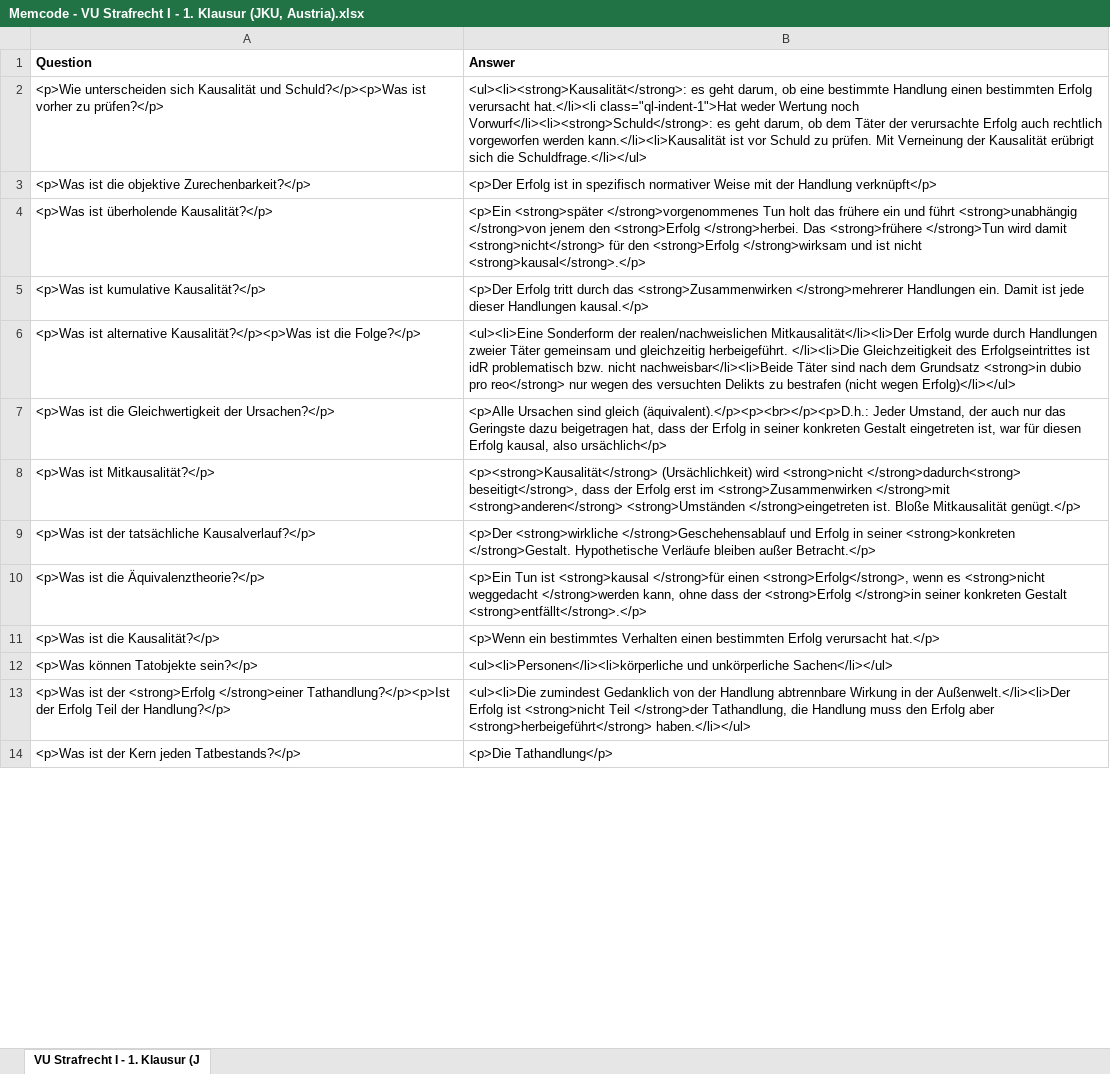
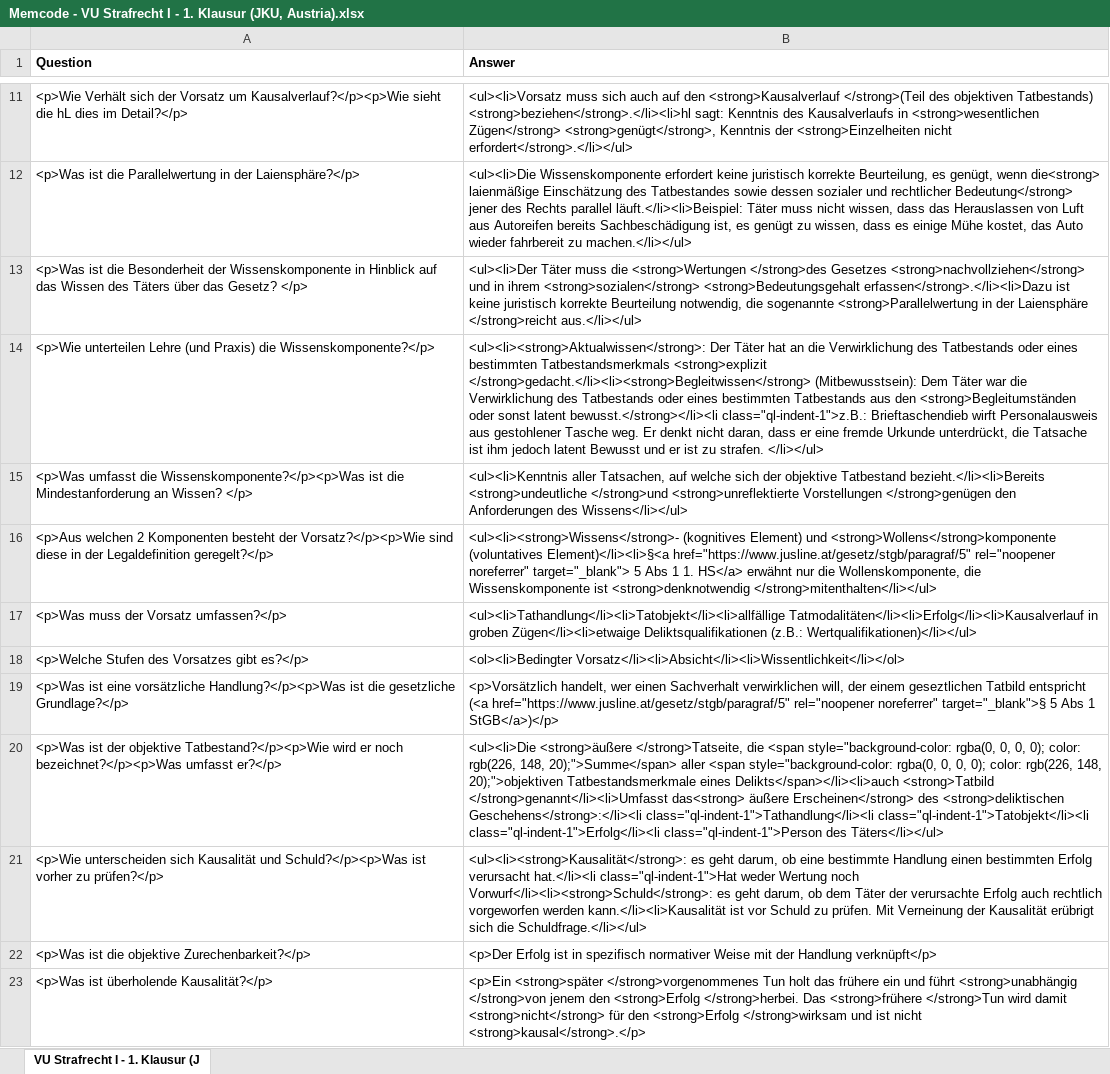
Before and after one commit to Open-Law-Austria/jku-strafrecht-i, an Excel workbook: flashcards/Memcode - VU Strafrecht I - 1. Klausur (JKU, Austria).xlsx, sheet VU Strafrecht I - 1. Klausur (J, drawn as a sheet; only a part is shown, gaps mark what is left out; the shorter side is filled out with more unchanged rows; values as stored, in another font and other column widths than the file's, no borders; the diff covers the shown part only; the diff names each change by its address in the sheet, - before the commit and + after, or states it on an @@ line.

Commit message:
Add cards for chapter 11

```diff
--- a/flashcards/Memcode - VU Strafrecht I - 1. Klausur (JKU, Austria).xlsx (sheet VU Strafrecht I - 1. Klausur (J)
+++ b/flashcards/Memcode - VU Strafrecht I - 1. Klausur (JKU, Austria).xlsx (sheet VU Strafrecht I - 1. Klausur (J)
+row 11: <p>Wie Verhält sich der Vorsatz um Kausalverlauf?</p><p>Wie sieht die hL dies im Detail?</p> | <ul><li>Vorsatz muss sich auch auf den <strong>Kausalverlauf </strong>(Teil des objektiven Tatbestands) <strong>beziehen</strong>.</li><li>hl sagt: Kenntnis des Kausalverlaufs in <strong>wesentlichen Zügen</strong> <strong>genügt</strong>, Kenntnis der <strong>Einzelheiten nicht erfordert</strong>.</li></ul>
+row 12: <p>Was ist die Parallelwertung in der Laiensphäre?</p> | <ul><li>Die Wissenskomponente erfordert keine juristisch korrekte Beurteilung, es genügt, wenn die<strong> laienmäßige Einschätzung des Tatbestandes sowie dessen sozialer und rechtlicher Bedeutung</strong> jener des Rechts parallel läuft.</li><li>Beispiel: Täter muss nicht wissen, dass das Herauslassen von Luft aus Autoreifen bereits Sachbeschädigung ist, es genügt zu wissen, dass es einige Mühe kostet, das Auto wieder fahrbereit zu machen.</li></ul>
+row 13: <p>Was ist die Besonderheit der Wissenskomponente in Hinblick auf das Wissen des Täters über das Gesetz? </p> | <ul><li>Der Täter muss die <strong>Wertungen </strong>des Gesetzes <strong>nachvollziehen</strong> und in ihrem <strong>sozialen</strong> <strong>Bedeutungsgehalt erfassen</strong>.</li><li>Dazu ist keine juristisch korrekte Beurteilung notwendig, die sogenannte <strong>Parallelwertung in der Laiensphäre </strong>reicht aus.</li></ul>
+row 14: <p>Wie unterteilen Lehre (und Praxis) die Wissenskomponente?</p> | <ul><li><strong>Aktualwissen</strong>: Der Täter hat an die Verwirklichung des Tatbestands oder eines bestimmten Tatbestandsmerkmals <strong>explizit </strong>gedacht.</li><li><strong>Begleitwissen</strong> (Mitbewusstsein): Dem Täter war die Verwirklichung des Tatbestands oder eines bestimmten Tatbestands aus den <strong>Begleitumständen oder sonst latent bewusst.</strong></li><li class="ql-indent-1">z.B.: Brieftaschendieb wirft Personalausweis aus gestohlener Tasche weg. Er denkt nicht daran, dass er eine fremde Urkunde unterdrückt, die Tatsache ist ihm jedoch latent Bewusst und er ist zu strafen. </li></ul>
+row 15: <p>Was umfasst die Wissenskomponente?</p><p>Was ist die Mindestanforderung an Wissen? </p> | <ul><li>Kenntnis aller Tatsachen, auf welche sich der objektive Tatbestand bezieht.</li><li>Bereits <strong>undeutliche </strong>und <strong>unreflektierte Vorstellungen </strong>genügen den Anforderungen des Wissens</li></ul>
+row 16: <p>Aus welchen 2 Komponenten besteht der Vorsatz?</p><p>Wie sind diese in der Legaldefinition geregelt?</p> | <ul><li><strong>Wissens</strong>- (kognitives Element) und <strong>Wollens</strong>komponente (voluntatives Element)</li><li>§<a href="https://www.jusline.at/gesetz/stgb/paragraf/5" rel="noopener noreferrer" target="_blank"> 5 Abs 1 1. HS</a> erwähnt nur die Wollenskomponente, die Wissenskomponente ist <strong>denknotwendig </strong>mitenthalten</li></ul>
+row 17: <p>Was muss der Vorsatz umfassen?</p> | <ul><li>Tathandlung</li><li>Tatobjekt</li><li>allfällige Tatmodalitäten</li><li>Erfolg</li><li>Kausalverlauf in groben Zügen</li><li>etwaige Deliktsqualifikationen (z.B.: Wertqualifikationen)</li></ul>
+row 18: <p>Welche Stufen des Vorsatzes gibt es?</p> | <ol><li>Bedingter Vorsatz</li><li>Absicht</li><li>Wissentlichkeit</li></ol>
+row 19: <p>Was ist eine vorsätzliche Handlung?</p><p>Was ist die gesetzliche Grundlage?</p> | <p>Vorsätzlich handelt, wer einen Sachverhalt verwirklichen will, der einem geseztlichen Tatbild entspricht (<a href="https://www.jusline.at/gesetz/stgb/paragraf/5" rel="noopener noreferrer" target="_blank">§ 5 Abs 1 StGB</a>)</p>
+row 20: <p>Was ist der objektive Tatbestand?</p><p>Wie wird er noch bezeichnet?</p><p>Was umfasst er?</p> | <ul><li>Die <strong>äußere </strong>Tatseite, die <span style="background-color: rgba(0, 0, 0, 0); color: rgb(226, 148, 20);">Summe</span> aller <span style="background-color: rgba(0, 0, 0, 0); color: rgb(226, 148, 20);">objektiven Tatbestandsmerkmale eines Delikts</span></li><li>auch <strong>Tatbild </strong>genannt</li><li>Umfasst das<strong> äußere Erscheinen</strong> des <strong>deliktischen Geschehens</strong>:</li><li class="ql-indent-1">Tathandlung</li><li class="ql-indent-1">Tatobjekt</li><li class="ql-indent-1">Erfolg</li><li class="ql-indent-1">Person des Täters</li></ul>
```
Also changed, not shown: 10 added rows, 2 removed rows and 1 edited cell elsewhere in this sheet.
